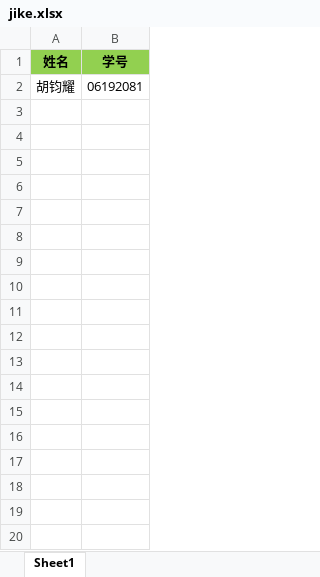
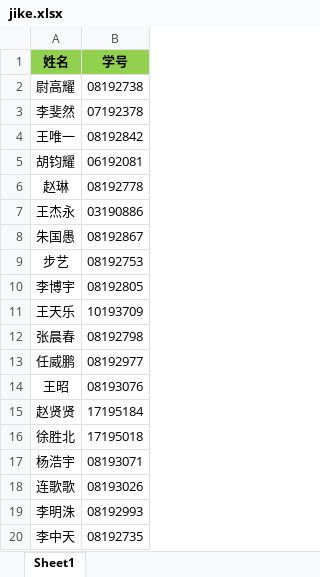
Before and after one commit to JunyaoHu/RankSearch, an Excel workbook: jike.xlsx, sheet Sheet1, drawn as a sheet; only a part is shown; values as stored, in another font and other column widths than the file's, no borders; the diff covers the shown part only; the diff names each change by its address in the sheet, - before the commit and + after, or states it on an @@ line.

```diff
--- a/jike.xlsx (sheet Sheet1)
+++ b/jike.xlsx (sheet Sheet1)
+row 2: 尉高耀 | 08192738
+row 3: 李斐然 | 07192378
+row 4: 王唯一 | 08192842
+row 6: 赵琳 | 08192778
+row 7: 王杰永 | 03190886
+row 8: 朱国愚 | 08192867
+row 9: 步艺 | 08192753
+row 10: 李博宇 | 08192805
+row 11: 王天乐 | 10193709
+row 12: 张晨春 | 08192798
+row 13: 任威鹏 | 08192977
+row 14: 王昭 | 08193076
+row 15: 赵贤贤 | 17195184
+row 16: 徐胜北 | 17195018
+row 17: 杨浩宇 | 08193071
+row 18: 连歌歌 | 08193026
+row 19: 李明洙 | 08192993
+row 20: 李中天 | 08192735
```
Also changed, not shown: 113 added rows elsewhere in this sheet, 3 other files.
